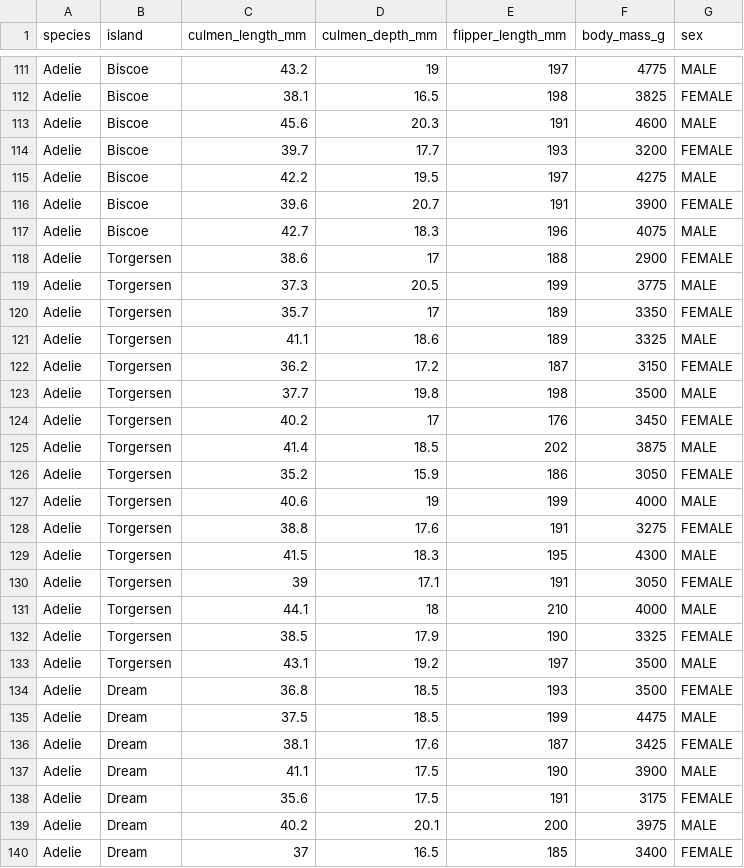
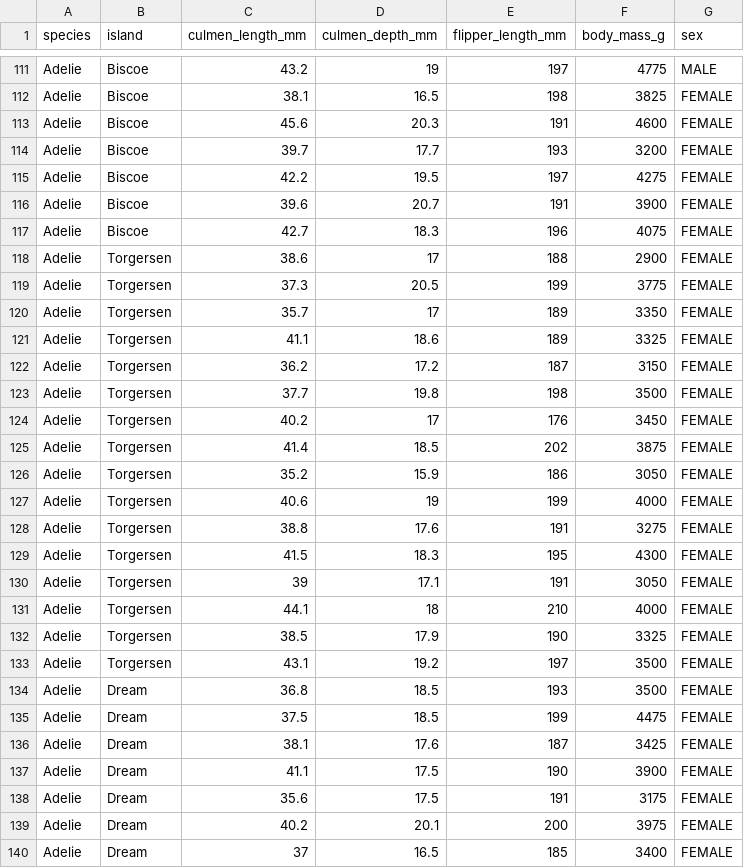
Before and after one commit to JosephRidge/Analysis101, a CSV file: data/penguins_size.csv, drawn as a sheet; only a part is shown, gaps mark what is left out; the diff covers the shown part only.

```diff
--- a/data/penguins_size.csv
+++ b/data/penguins_size.csv
@@ -112,29 +112,29 @@ Adelie,Biscoe,43.2,19,197,4775,MALE
 Adelie,Biscoe,38.1,16.5,198,3825,FEMALE
-Adelie,Biscoe,45.6,20.3,191,4600,MALE
+Adelie,Biscoe,45.6,20.3,191,4600,FEMALE
 Adelie,Biscoe,39.7,17.7,193,3200,FEMALE
-Adelie,Biscoe,42.2,19.5,197,4275,MALE
+Adelie,Biscoe,42.2,19.5,197,4275,FEMALE
 Adelie,Biscoe,39.6,20.7,191,3900,FEMALE
-Adelie,Biscoe,42.7,18.3,196,4075,MALE
+Adelie,Biscoe,42.7,18.3,196,4075,FEMALE
 Adelie,Torgersen,38.6,17,188,2900,FEMALE
-Adelie,Torgersen,37.3,20.5,199,3775,MALE
+Adelie,Torgersen,37.3,20.5,199,3775,FEMALE
 Adelie,Torgersen,35.7,17,189,3350,FEMALE
-Adelie,Torgersen,41.1,18.6,189,3325,MALE
+Adelie,Torgersen,41.1,18.6,189,3325,FEMALE
 Adelie,Torgersen,36.2,17.2,187,3150,FEMALE
-Adelie,Torgersen,37.7,19.8,198,3500,MALE
+Adelie,Torgersen,37.7,19.8,198,3500,FEMALE
 Adelie,Torgersen,40.2,17,176,3450,FEMALE
-Adelie,Torgersen,41.4,18.5,202,3875,MALE
+Adelie,Torgersen,41.4,18.5,202,3875,FEMALE
 Adelie,Torgersen,35.2,15.9,186,3050,FEMALE
-Adelie,Torgersen,40.6,19,199,4000,MALE
+Adelie,Torgersen,40.6,19,199,4000,FEMALE
 Adelie,Torgersen,38.8,17.6,191,3275,FEMALE
-Adelie,Torgersen,41.5,18.3,195,4300,MALE
+Adelie,Torgersen,41.5,18.3,195,4300,FEMALE
 Adelie,Torgersen,39,17.1,191,3050,FEMALE
-Adelie,Torgersen,44.1,18,210,4000,MALE
+Adelie,Torgersen,44.1,18,210,4000,FEMALE
 Adelie,Torgersen,38.5,17.9,190,3325,FEMALE
-Adelie,Torgersen,43.1,19.2,197,3500,MALE
+Adelie,Torgersen,43.1,19.2,197,3500,FEMALE
 Adelie,Dream,36.8,18.5,193,3500,FEMALE
-Adelie,Dream,37.5,18.5,199,4475,MALE
+Adelie,Dream,37.5,18.5,199,4475,FEMALE
 Adelie,Dream,38.1,17.6,187,3425,FEMALE
-Adelie,Dream,41.1,17.5,190,3900,MALE
+Adelie,Dream,41.1,17.5,190,3900,FEMALE
 Adelie,Dream,35.6,17.5,191,3175,FEMALE
-Adelie,Dream,40.2,20.1,200,3975,MALE
+Adelie,Dream,40.2,20.1,200,3975,FEMALE
 Adelie,Dream,37,16.5,185,3400,FEMALE
```
Also changed, not shown: 95 edited cells elsewhere in this file, 11 other files.
